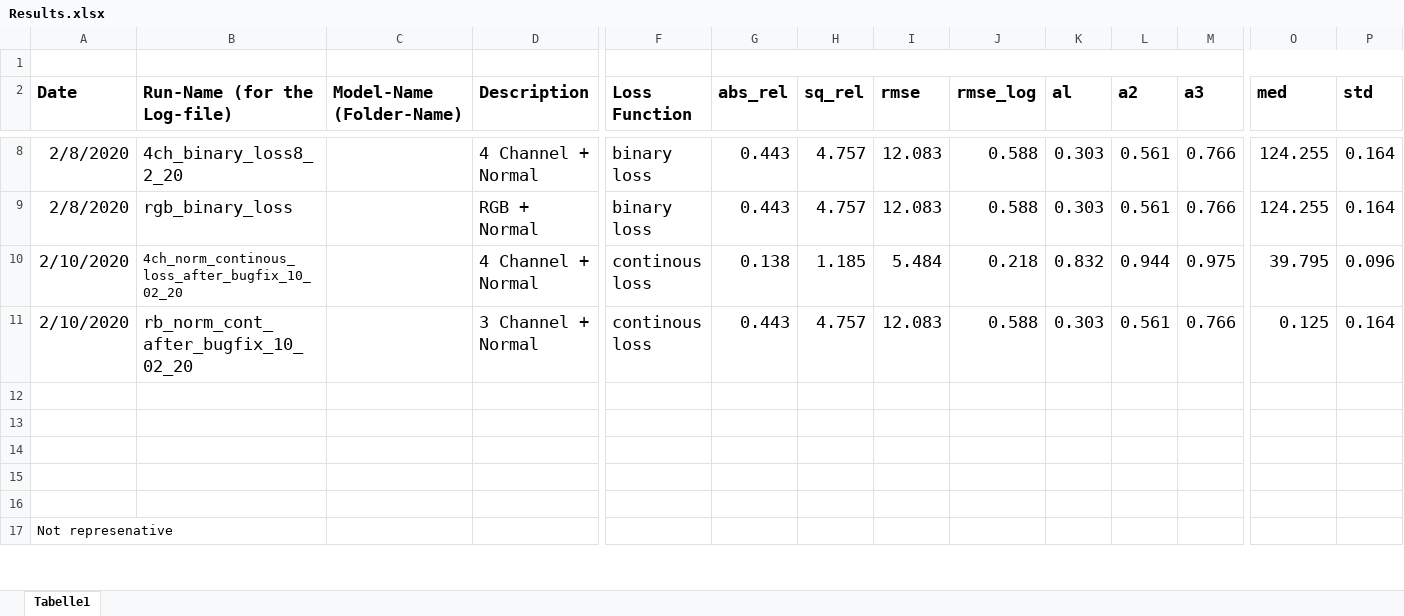
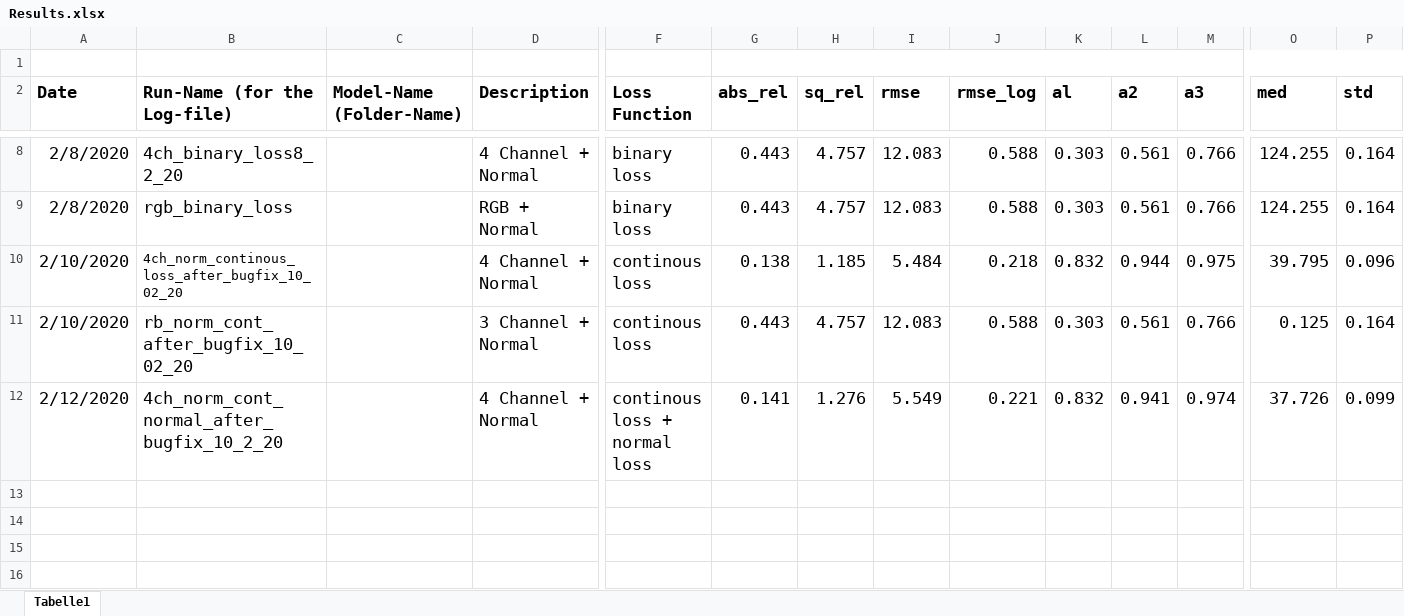
Before and after one commit to jhd-old/Deep-Learning-Lab, an Excel workbook: Results/Results.xlsx, sheet Tabelle1, drawn as a sheet; only a part is shown, gaps mark what is left out; the shorter side is filled out with more unchanged rows; values as stored, in another font and other column widths than the file's, no borders; rows hold the shown columns only; the diff names each change by its address in the sheet, - before the commit and + after, or states it on an @@ line.

Commit message:
added new result

```diff
--- a/Results/Results.xlsx (sheet Tabelle1)
+++ b/Results/Results.xlsx (sheet Tabelle1)
-row 12: (empty)
+row 12: 2/12/2020 | 4ch_norm_cont_normal_after_bugfix_10_2_20 |  | 4 Channel + Normal | continous loss + normal loss | 0.141 | 1.276 | 5.549 | 0.221 | 0.832 | 0.941 | 0.974 | 37.726 | 0.099
```
